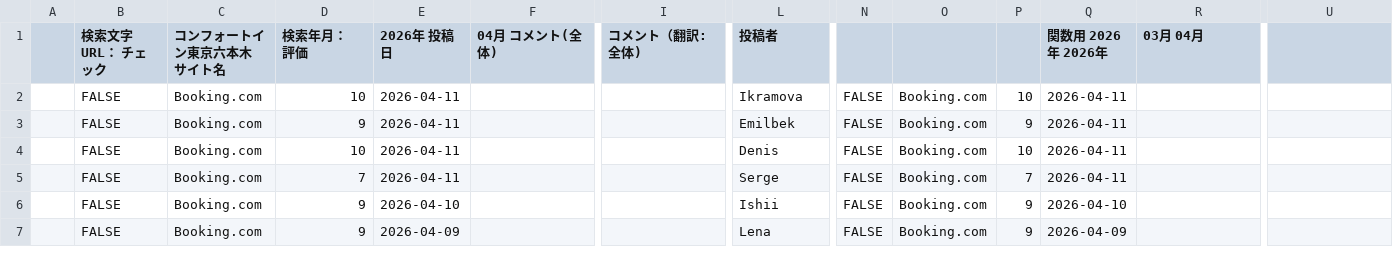
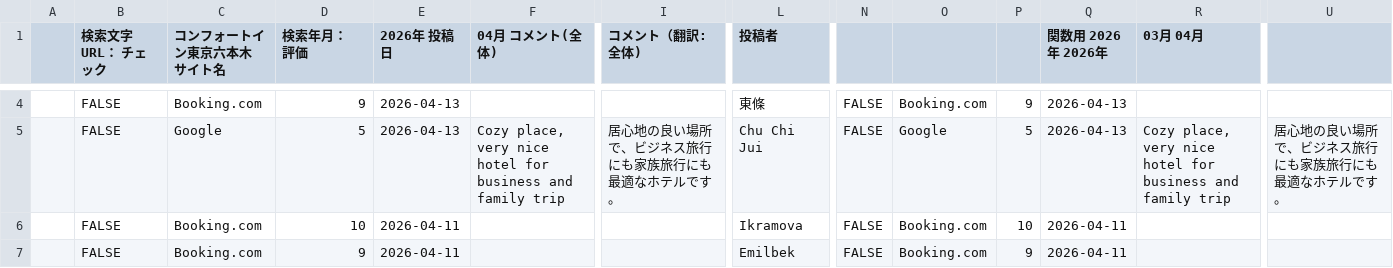
Before and after one commit to TAKAHASHIMITSUGU329/primechange-portal, a CSV file: データ/ホテル口コミデータ/comfort_roppongi_data.csv, drawn as a sheet; only a part is shown, gaps mark what is left out; the shorter side is filled out with more unchanged rows; rows hold the shown columns only; the diff covers the shown part only; the diff names each change by its address in the sheet, - before the commit and + after, or states it on an @@ line.

```diff
--- a/データ/ホテル口コミデータ/comfort_roppongi_data.csv
+++ b/データ/ホテル口コミデータ/comfort_roppongi_data.csv
+row 4:  | FALSE | Booking.com | 9 | 2026-04-13 |  |  | 東條 | FALSE | Booking.com | 9 | 2026-04-13
+row 5:  | FALSE | Google | 5 | 2026-04-13 | Cozy place, very nice hotel for business and family trip | 居心地の良い場所で、ビジネス旅行にも家族旅行にも最適なホテルです。 | Chu Chi Jui | FALSE | Google | 5 | 2026-04-13 | Cozy place, very nice hotel for business and family trip | 居心地の良い場所で、ビジネス旅行にも家族旅行にも最適なホテルです。
```
Also changed, not shown: 2 added rows, 2 removed rows and 16 edited cells elsewhere in this file, データ/ホテル口コミデータ/comfort_hakata_data.csv, データ/ホテル口コミデータ/comfort_narita_data.csv, 35 other files.
